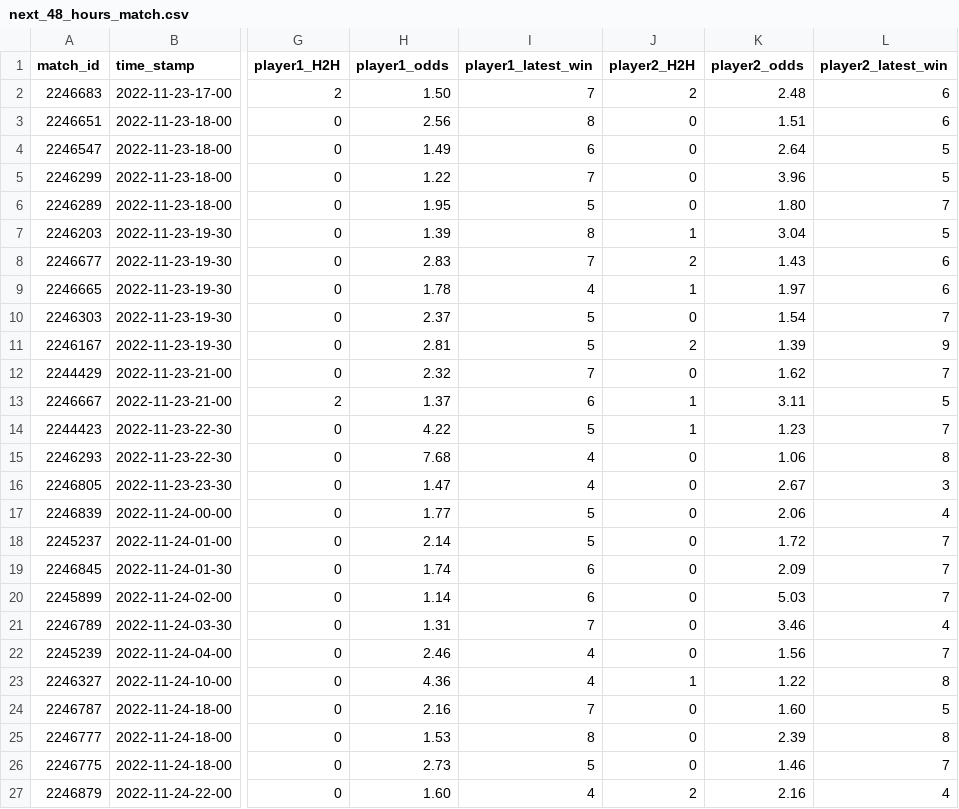
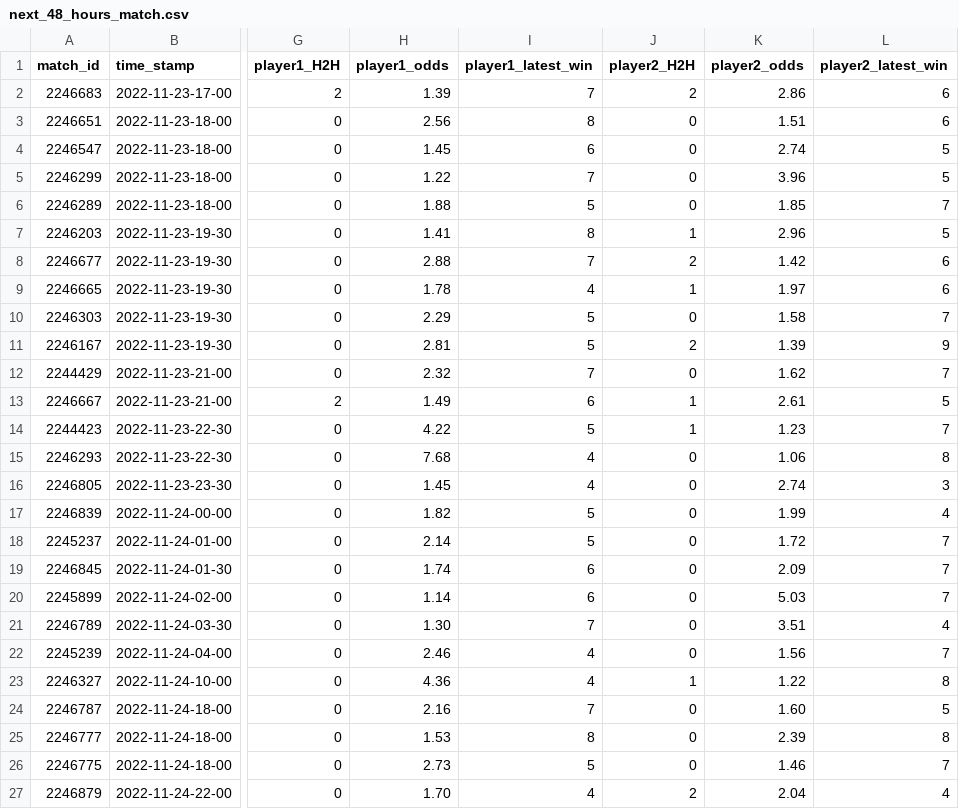
Before and after one commit to ebijun1007/tennis_all_tour_scraper, a CSV file: data/next_48_hours_match.csv, drawn as a sheet; only a part is shown, gaps mark what is left out; the diff names each change by its address in the sheet, - before the commit and + after, or states it on an @@ line.

Commit message:
Update Match Schedules

```diff
--- a/data/next_48_hours_match.csv
+++ b/data/next_48_hours_match.csv
-H2 (player1_odds): 1.50
+H2 (player1_odds): 1.39
-K2 (player2_odds): 2.48
+K2 (player2_odds): 2.86
-H4 (player1_odds): 1.49
+H4 (player1_odds): 1.45
-K4 (player2_odds): 2.64
+K4 (player2_odds): 2.74
-H6 (player1_odds): 1.95
+H6 (player1_odds): 1.88
-K6 (player2_odds): 1.80
+K6 (player2_odds): 1.85
-H7 (player1_odds): 1.39
+H7 (player1_odds): 1.41
-K7 (player2_odds): 3.04
+K7 (player2_odds): 2.96
-H8 (player1_odds): 2.83
+H8 (player1_odds): 2.88
-K8 (player2_odds): 1.43
+K8 (player2_odds): 1.42
-H10 (player1_odds): 2.37
+H10 (player1_odds): 2.29
-K10 (player2_odds): 1.54
+K10 (player2_odds): 1.58
-H13 (player1_odds): 1.37
+H13 (player1_odds): 1.49
-K13 (player2_odds): 3.11
+K13 (player2_odds): 2.61
-H16 (player1_odds): 1.47
+H16 (player1_odds): 1.45
-K16 (player2_odds): 2.67
+K16 (player2_odds): 2.74
-H17 (player1_odds): 1.77
+H17 (player1_odds): 1.82
-K17 (player2_odds): 2.06
+K17 (player2_odds): 1.99
-H21 (player1_odds): 1.31
+H21 (player1_odds): 1.30
-K21 (player2_odds): 3.46
+K21 (player2_odds): 3.51
-H27 (player1_odds): 1.60
+H27 (player1_odds): 1.70
-K27 (player2_odds): 2.16
+K27 (player2_odds): 2.04
```
Also changed, not shown: 1 other file.
